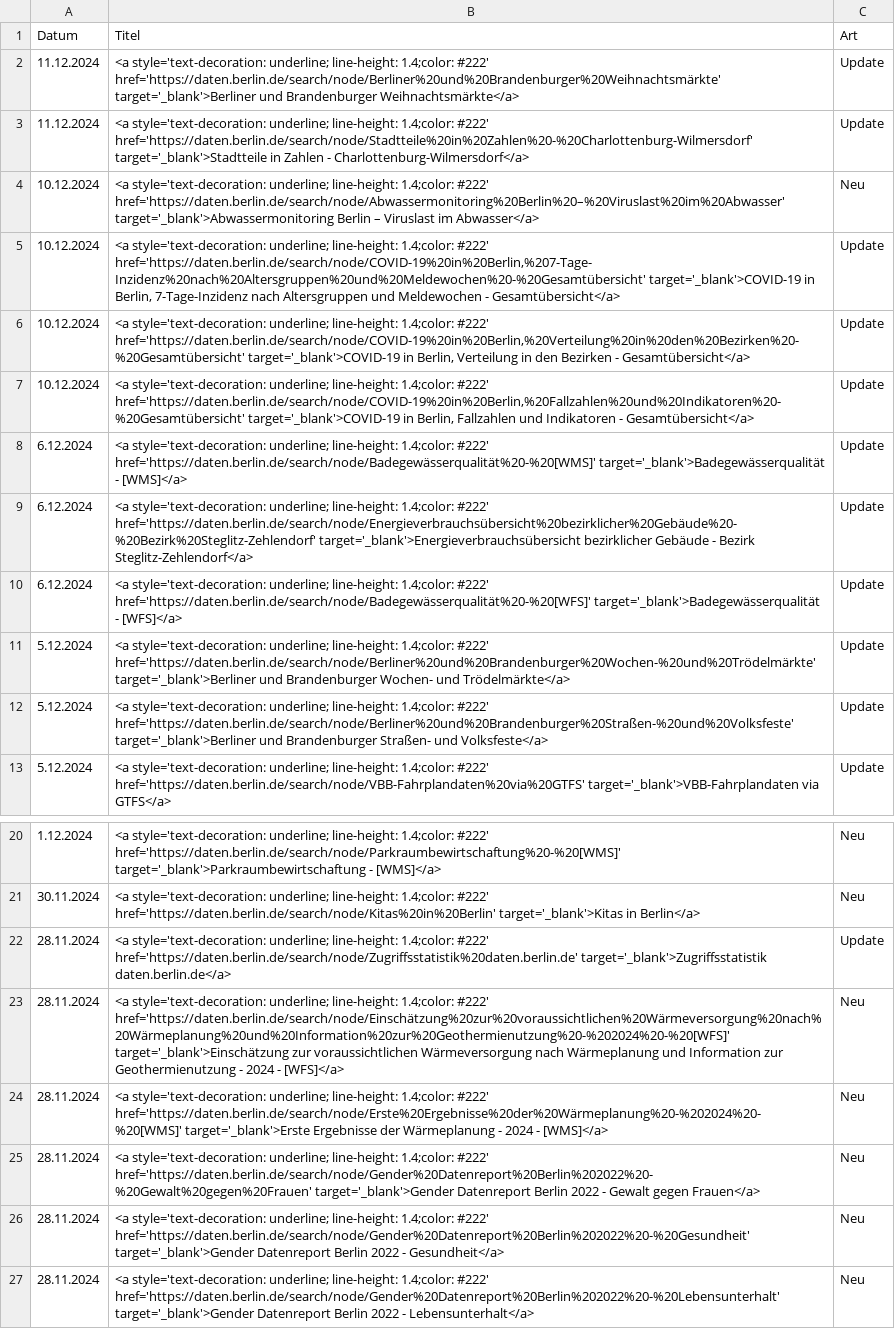
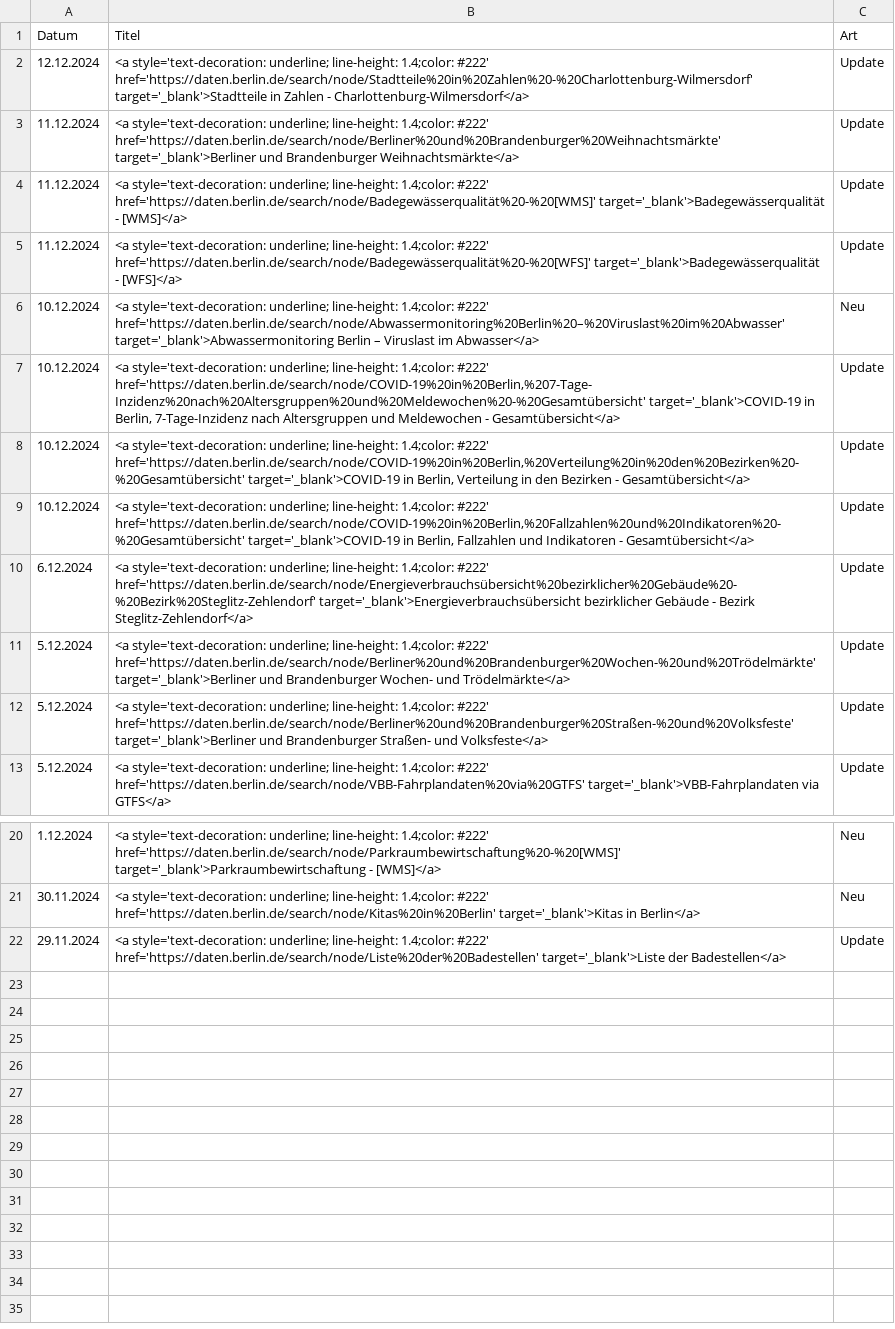
Before and after one commit to technologiestiftung/odis-opendata-vis, a CSV file: data/overviewDays.csv, drawn as a sheet; only a part is shown, gaps mark what is left out.

```diff
--- a/data/overviewDays.csv
+++ b/data/overviewDays.csv
@@ -1,4 +1,6 @@
 Datum,Titel,Art
+12.12.2024,<a style='text-decoration: underline; line-height: 1.4;color: #222' href='https://daten.berlin.de/search/node/Stadtteile%20in%20Zahlen%20-%20Charlottenburg-Wilmersdorf' target='_blank'>Stadtteile in Zahlen - Charlottenburg-Wilmersdorf</a>,Update
 11.12.2024,<a style='text-decoration: underline; line-height: 1.4;color: #222' href='https://daten.berlin.de/search/node/Berliner%20und%20Brandenburger%20Weihnachtsmärkte' target='_blank'>Berliner und Brandenburger Weihnachtsmärkte</a>,Update
-11.12.2024,<a style='text-decoration: underline; line-height: 1.4;color: #222' href='https://daten.berlin.de/search/node/Stadtteile%20in%20Zahlen%20-%20Charlottenburg-Wilmersdorf' target='_blank'>Stadtteile in Zahlen - Charlottenburg-Wilmersdorf</a>,Update
+11.12.2024,<a style='text-decoration: underline; line-height: 1.4;color: #222' href='https://daten.berlin.de/search/node/Badegewässerqualität%20-%20[WMS]' target='_blank'>Badegewässerqualität - [WMS]</a>,Update
+11.12.2024,<a style='text-decoration: underline; line-height: 1.4;color: #222' href='https://daten.berlin.de/search/node/Badegewässerqualität%20-%20[WFS]' target='_blank'>Badegewässerqualität - [WFS]</a>,Update
 10.12.2024,<a style='text-decoration: underline; line-height: 1.4;color: #222' href='https://daten.berlin.de/search/node/Abwassermonitoring%20Berlin%20–%20Viruslast%20im%20Abwasser' target='_blank'>Abwassermonitoring Berlin – Viruslast im Abwasser</a>,Neu
@@ -7,5 +9,3 @@ Datum,Titel,Art
 10.12.2024,"<a style='text-decoration: underline; line-height: 1.4;color: #222' href='https://daten.berlin.de/search/node/COVID-19%20in%20Berlin,%20Fallzahlen%20und%20Indikatoren%20-%20Gesamtübersicht' target='_blank'>COVID-19 in Berlin, Fallzahlen und Indikatoren - Gesamtübersicht</a>",Update
-6.12.2024,<a style='text-decoration: underline; line-height: 1.4;color: #222' href='https://daten.berlin.de/search/node/Badegewässerqualität%20-%20[WMS]' target='_blank'>Badegewässerqualität - [WMS]</a>,Update
 6.12.2024,<a style='text-decoration: underline; line-height: 1.4;color: #222' href='https://daten.berlin.de/search/node/Energieverbrauchsübersicht%20bezirklicher%20Gebäude%20-%20Bezirk%20Steglitz-Zehlendorf' target='_blank'>Energieverbrauchsübersicht bezirklicher Gebäude - Bezirk Steglitz-Zehlendorf</a>,Update
-6.12.2024,<a style='text-decoration: underline; line-height: 1.4;color: #222' href='https://daten.berlin.de/search/node/Badegewässerqualität%20-%20[WFS]' target='_blank'>Badegewässerqualität - [WFS]</a>,Update
 5.12.2024,<a style='text-decoration: underline; line-height: 1.4;color: #222' href='https://daten.berlin.de/search/node/Berliner%20und%20Brandenburger%20Wochen-%20und%20Trödelmärkte' target='_blank'>Berliner und Brandenburger Wochen- und Trödelmärkte</a>,Update
@@ -21,7 +21,2 @@ Datum,Titel,Art
 30.11.2024,<a style='text-decoration: underline; line-height: 1.4;color: #222' href='https://daten.berlin.de/search/node/Kitas%20in%20Berlin' target='_blank'>Kitas in Berlin</a>,Neu
-28.11.2024,<a style='text-decoration: underline; line-height: 1.4;color: #222' href='https://daten.berlin.de/search/node/Zugriffsstatistik%20daten.berlin.de' target='_blank'>Zugriffsstatistik daten.berlin.de</a>,Update
-28.11.2024,<a style='text-decoration: underline; line-height: 1.4;color: #222' href='https://daten.berlin.de/search/node/Einschätzung%20zur%20voraussichtlichen%20Wärmeversorgung%20nach%20Wärmeplanung%20und%20Information%20zur%20Geothermienutzung%20-%202024%20-%20[WFS]' target='_blank'>Einschätzung zur voraussichtlichen Wärmeversorgung nach Wärmeplanung und Information zur Geothermienutzung - 2024 - [WFS]</a>,Neu
-28.11.2024,<a style='text-decoration: underline; line-height: 1.4;color: #222' href='https://daten.berlin.de/search/node/Erste%20Ergebnisse%20der%20Wärmeplanung%20-%202024%20-%20[WMS]' target='_blank'>Erste Ergebnisse der Wärmeplanung - 2024 - [WMS]</a>,Neu
-28.11.2024,<a style='text-decoration: underline; line-height: 1.4;color: #222' href='https://daten.berlin.de/search/node/Gender%20Datenreport%20Berlin%202022%20-%20Gewalt%20gegen%20Frauen' target='_blank'>Gender Datenreport Berlin 2022 - Gewalt gegen Frauen</a>,Neu
-28.11.2024,<a style='text-decoration: underline; line-height: 1.4;color: #222' href='https://daten.berlin.de/search/node/Gender%20Datenreport%20Berlin%202022%20-%20Gesundheit' target='_blank'>Gender Datenreport Berlin 2022 - Gesundheit</a>,Neu
-28.11.2024,<a style='text-decoration: underline; line-height: 1.4;color: #222' href='https://daten.berlin.de/search/node/Gender%20Datenreport%20Berlin%202022%20-%20Lebensunterhalt' target='_blank'>Gender Datenreport Berlin 2022 - Lebensunterhalt</a>,Neu
+29.11.2024,<a style='text-decoration: underline; line-height: 1.4;color: #222' href='https://daten.berlin.de/search/node/Liste%20der%20Badestellen' target='_blank'>Liste der Badestellen</a>,Update
```
Also changed, not shown: 1 other file.
